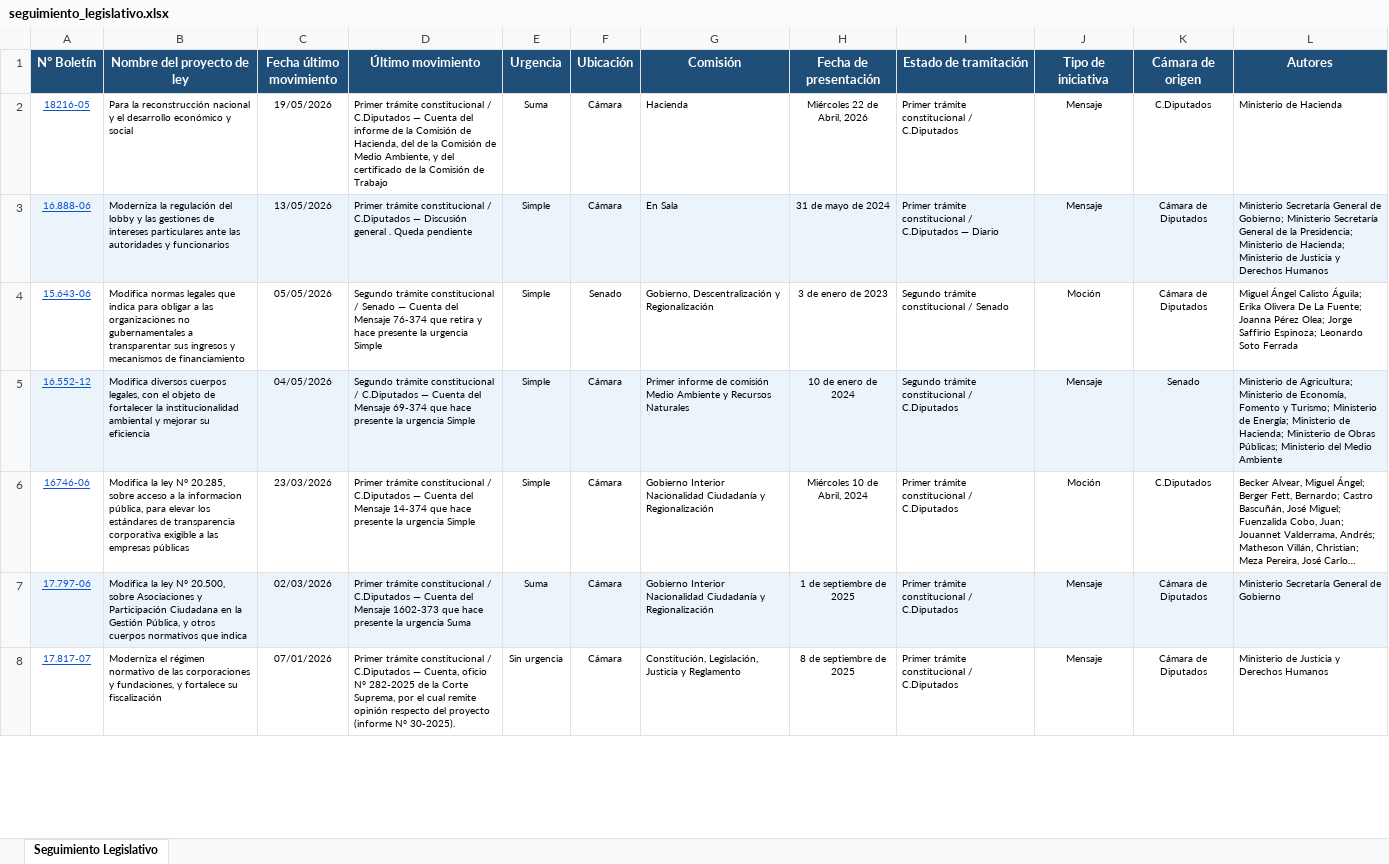
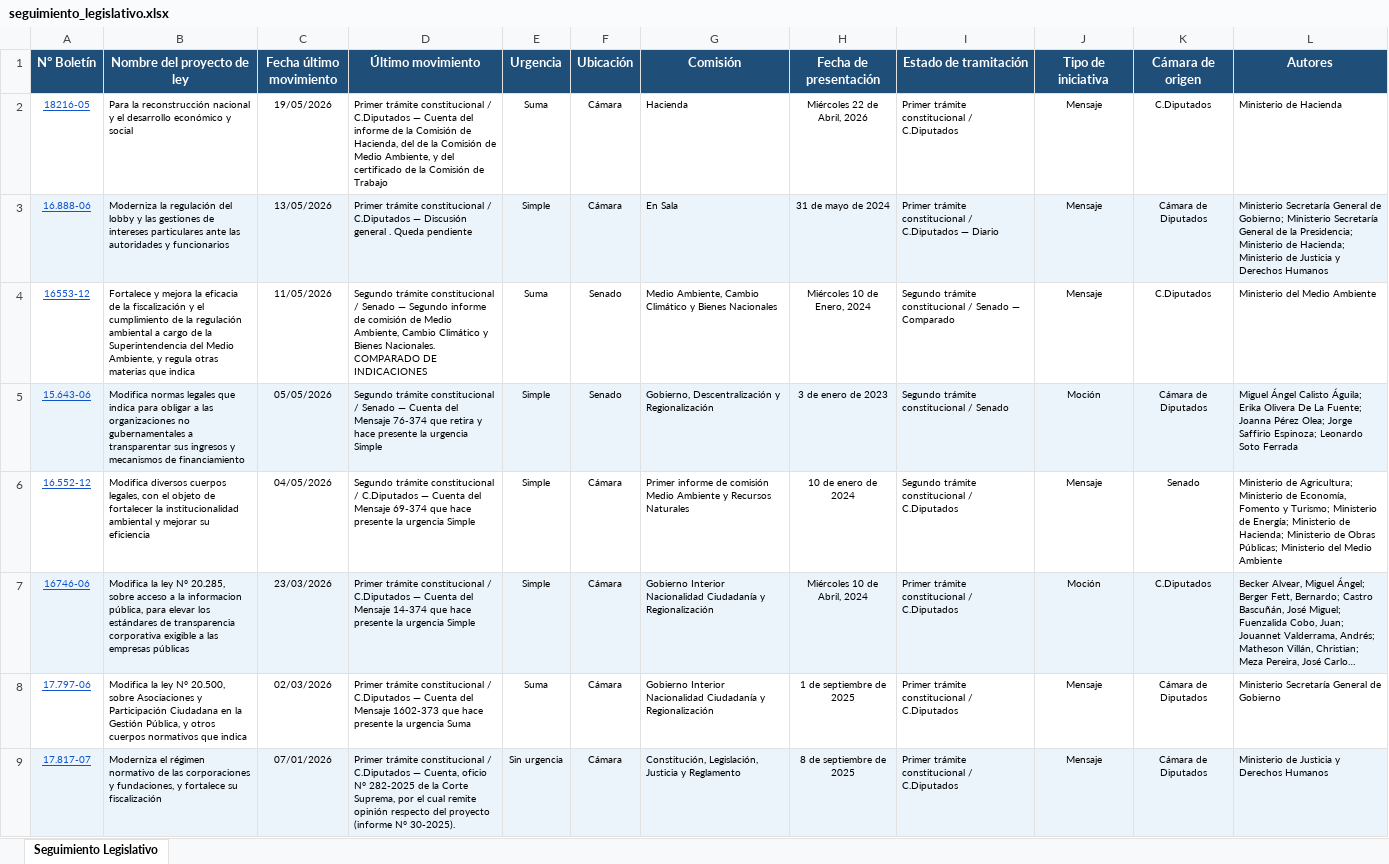
Before and after one commit to franjarojas/seguimiento-legislativo, an Excel workbook: seguimiento_legislativo.xlsx, sheet Seguimiento Legislativo, drawn as a sheet; only a part is shown; long unchanged cells end in …; values as stored, in another font and other column widths than the file's, no borders; addresses are those after the commit; the diff covers the shown part only; the diff names each change by its address in the sheet, - before the commit and + after, or states it on an @@ line.

```diff
--- a/seguimiento_legislativo.xlsx (sheet Seguimiento Legislativo)
+++ b/seguimiento_legislativo.xlsx (sheet Seguimiento Legislativo)
+row 4: 16553-12 | Fortalece y mejora la eficacia de la fiscalización y el cumplimiento de la regulación ambiental a cargo de la Superintendencia del Medio Ambiente, y regula otras materias que indica | 11/05/2026 | Segundo trámite constitucional / Senado — Segundo informe de comisión de Medio Ambiente, Cambio Climático y Bienes Nacionales. COMPARADO DE INDICACIONES | Suma | Senado | Medio Ambiente, Cambio Climático y Bienes Nacionales | Miércoles 10 de Enero, 2024 | Segundo trámite constitucional / Senado — Comparado | Mensaje | C.Diputados | Ministerio del Medio Ambiente
-A5:L5 fill: none
+A5:L5 fill: #EBF3FB
-A6:L6 fill: #EBF3FB
+A6:L6 fill: none
-A7:L7 fill: none
+A7:L7 fill: #EBF3FB
-A8:L8 fill: #EBF3FB
+A8:L8 fill: none
-A9:L9 fill: none
+A9:L9 fill: #EBF3FB
```
Also changed, not shown: cell formats elsewhere in this sheet.
